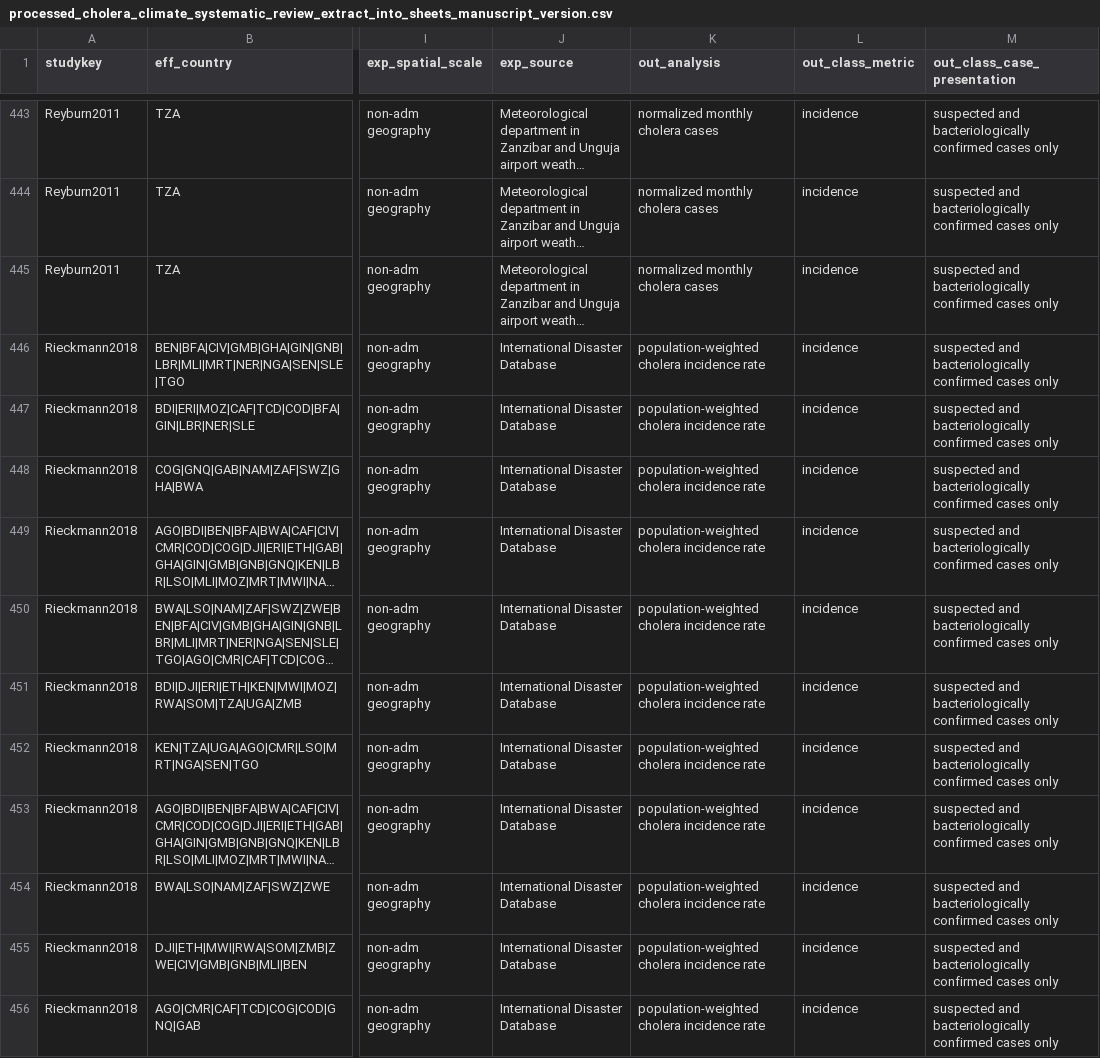
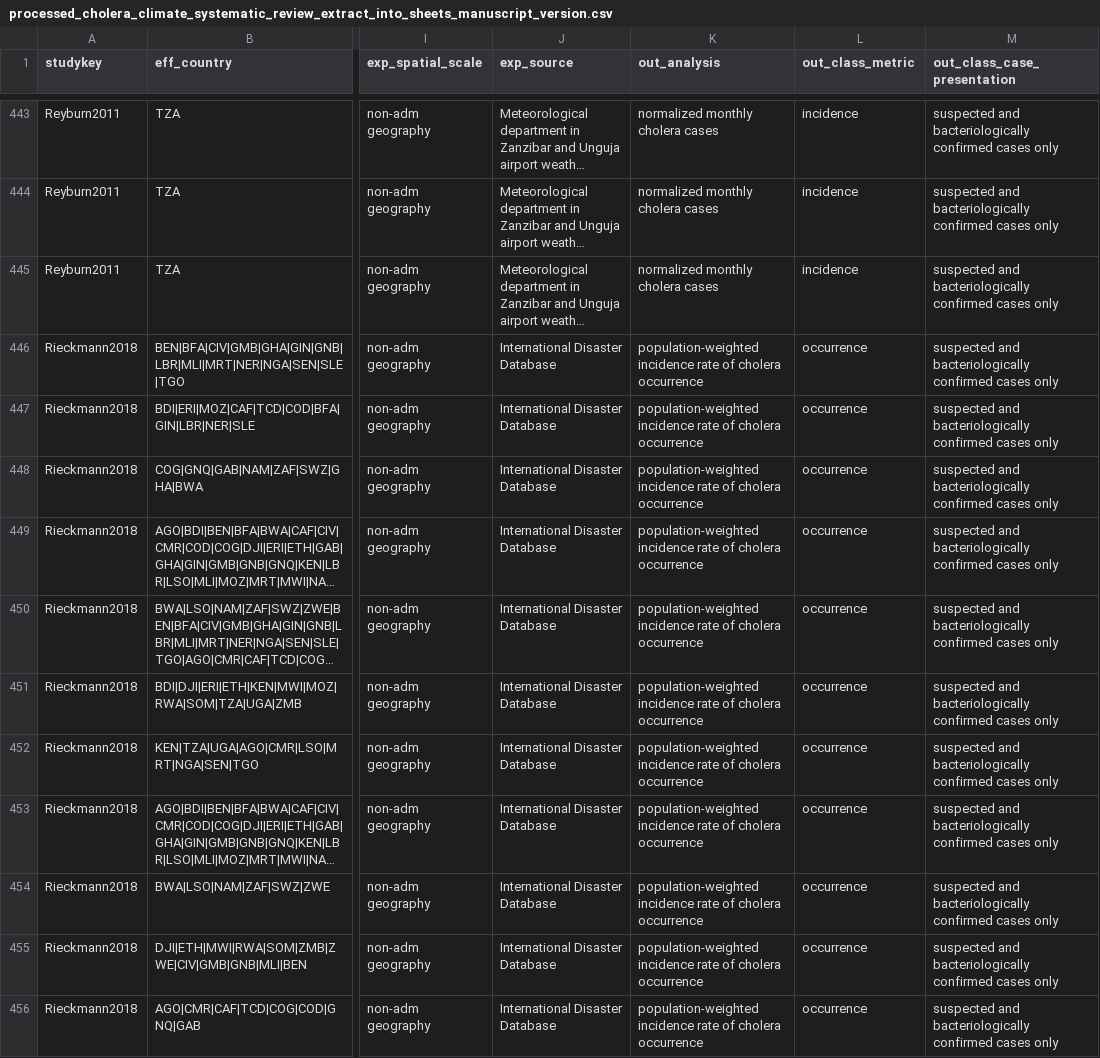
Before and after one commit to HopkinsIDD/cholera_climate_review, a CSV file: Data/extracted_data/processed_cholera_climate_systematic_review_extract_into_sheets_manuscript_version.csv, drawn as a sheet; only a part is shown, gaps mark what is left out; long unchanged cells end in …; the diff covers the shown part only; the diff names each change by its address in the sheet, - before the commit and + after, or states it on an @@ line.

Commit message:
Update processed_cholera_climate_systematic_review_extract_into_sheets_manuscript_version.csv

```diff
--- a/Data/extracted_data/processed_cholera_climate_systematic_review_extract_into_sheets_manuscript_version.csv
+++ b/Data/extracted_data/processed_cholera_climate_systematic_review_extract_into_sheets_manuscript_version.csv
-K446:K456 (out_analysis): population-weighted cholera incidence rate
+K446:K456 (out_analysis): population-weighted incidence rate of cholera occurrence
-L446:L456 (out_class_metric): incidence
+L446:L456 (out_class_metric): occurrence
```
Also changed, not shown: 22 edited cells elsewhere in this file.
